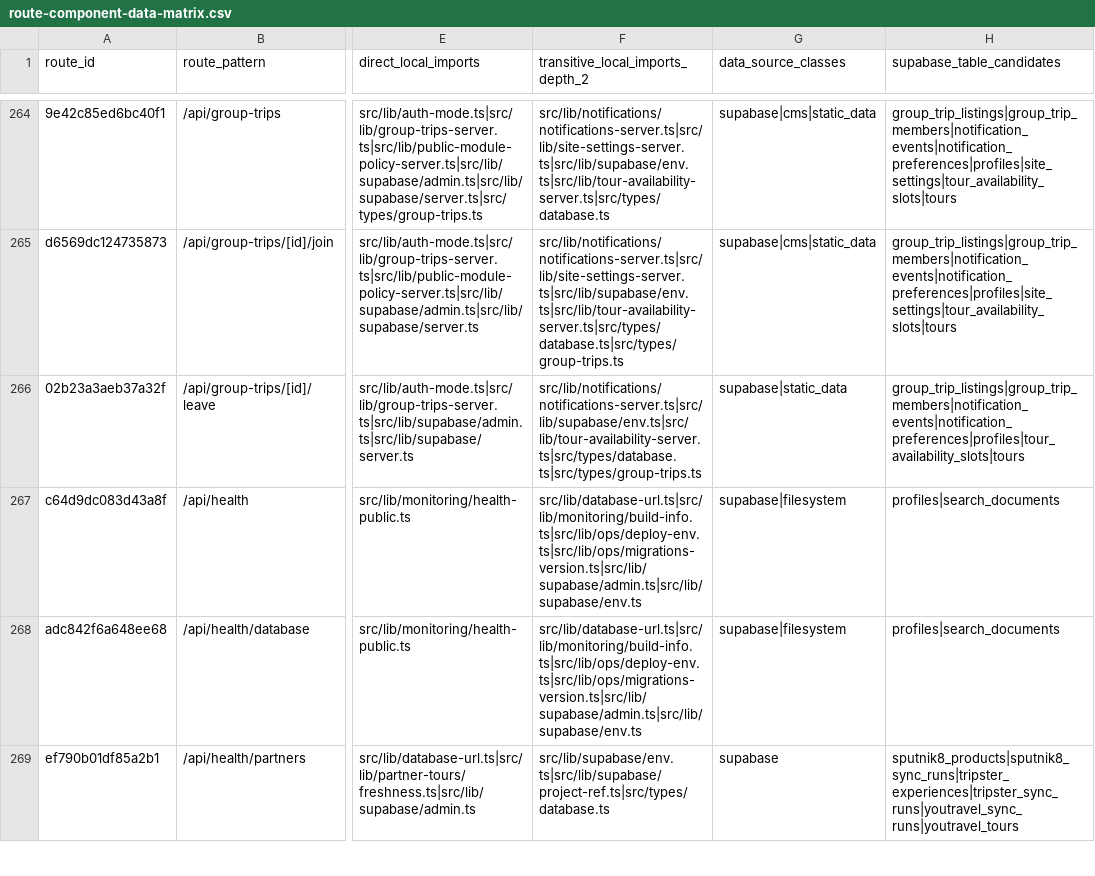
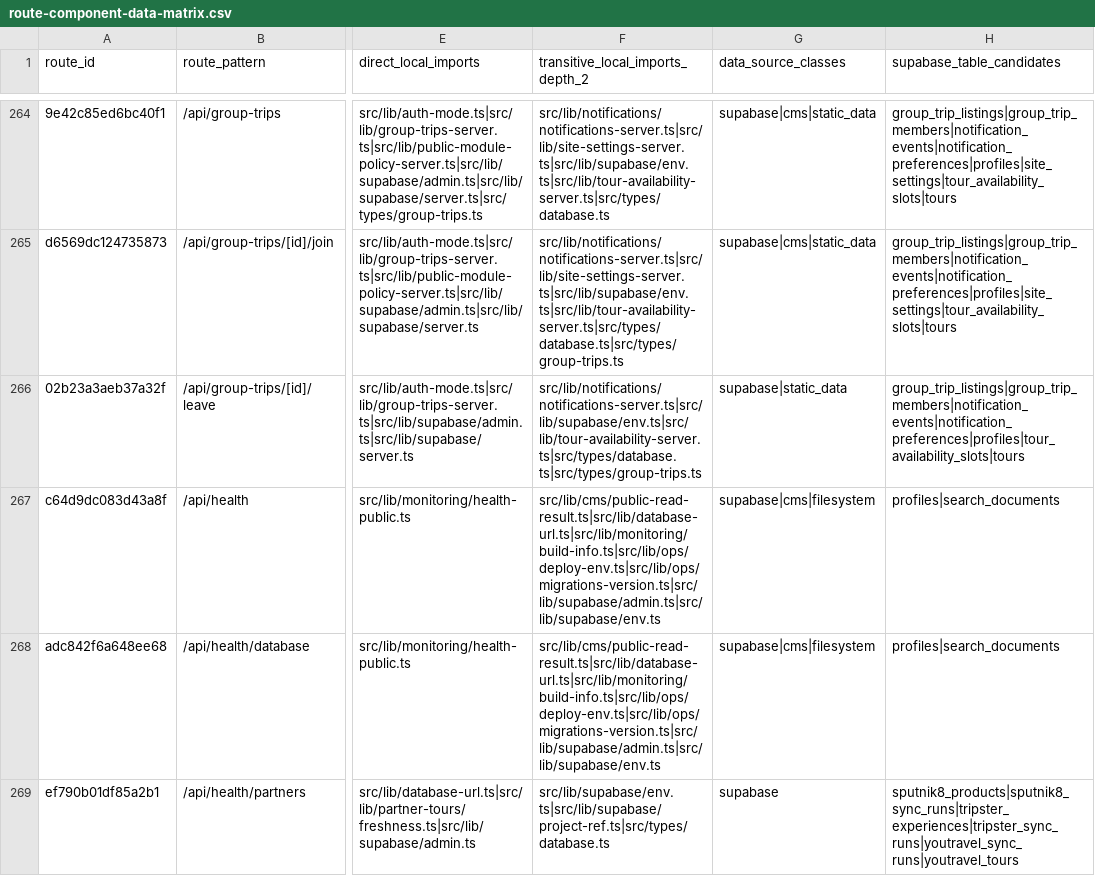
Before and after one commit to Evdokimychev/argentina-travel, a CSV file: docs/audit/route-component-data-matrix.csv, drawn as a sheet; only a part is shown, gaps mark what is left out; the diff covers the shown part only; the diff names each change by its address in the sheet, - before the commit and + after, or states it on an @@ line.

```diff
--- a/docs/audit/route-component-data-matrix.csv
+++ b/docs/audit/route-component-data-matrix.csv
-F267:F268 (transitive_local_imports_depth_2): src/lib/database-url.ts|src/lib/monitoring/build-info.ts|src/lib/ops/deploy-env.ts|src/lib/ops/migrations-version.ts|src/lib/supabase/admin.ts|src/lib/supabase/env.ts
+F267:F268 (transitive_local_imports_depth_2): src/lib/cms/public-read-result.ts|src/lib/database-url.ts|src/lib/monitoring/build-info.ts|src/lib/ops/deploy-env.ts|src/lib/ops/migrations-version.ts|src/lib/supabase/admin.ts|src/lib/supabase/env.ts
-G267:G268 (data_source_classes): supabase|filesystem
+G267:G268 (data_source_classes): supabase|cms|filesystem
```
Also changed, not shown: 2 edited cells elsewhere in this file, docs/project-governance/ISSUE_LEDGER.csv, 7 other files.
